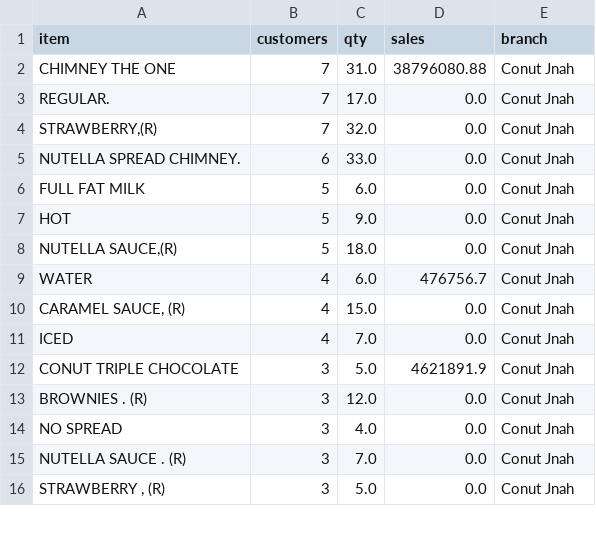
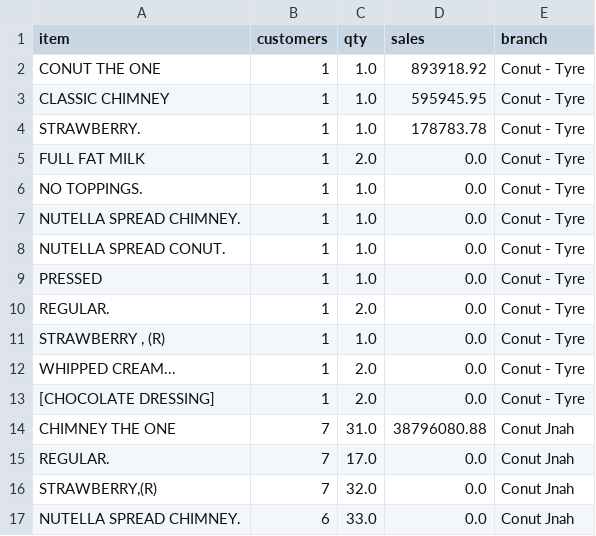
Before and after one commit to Abedishere/503NHackathon, a CSV file: eda/outputs/tables/coffee_cross_sell_all_branches.csv, drawn as a sheet; only a part is shown; the shorter side is filled out with more unchanged rows; the diff names each change by its address in the sheet, - before the commit and + after, or states it on an @@ line.

```diff
--- a/eda/outputs/tables/coffee_cross_sell_all_branches.csv
+++ b/eda/outputs/tables/coffee_cross_sell_all_branches.csv
+row 2: CONUT THE ONE | 1 | 1.0 | 893918.92 | Conut - Tyre
+row 3: CLASSIC CHIMNEY | 1 | 1.0 | 595945.95 | Conut - Tyre
+row 4: STRAWBERRY. | 1 | 1.0 | 178783.78 | Conut - Tyre
+row 5: FULL FAT MILK | 1 | 2.0 | 0.0 | Conut - Tyre
+row 6: NO TOPPINGS. | 1 | 1.0 | 0.0 | Conut - Tyre
+row 7: NUTELLA SPREAD CHIMNEY. | 1 | 1.0 | 0.0 | Conut - Tyre
+row 8: NUTELLA SPREAD CONUT. | 1 | 1.0 | 0.0 | Conut - Tyre
+row 9: PRESSED | 1 | 1.0 | 0.0 | Conut - Tyre
+row 10: REGULAR. | 1 | 2.0 | 0.0 | Conut - Tyre
+row 11: STRAWBERRY , (R) | 1 | 1.0 | 0.0 | Conut - Tyre
+row 12: WHIPPED CREAM... | 1 | 2.0 | 0.0 | Conut - Tyre
+row 13: [CHOCOLATE DRESSING] | 1 | 2.0 | 0.0 | Conut - Tyre
```
Also changed, not shown: eda/outputs/tables/growth_metrics_all_branches.csv, 12 other files.
